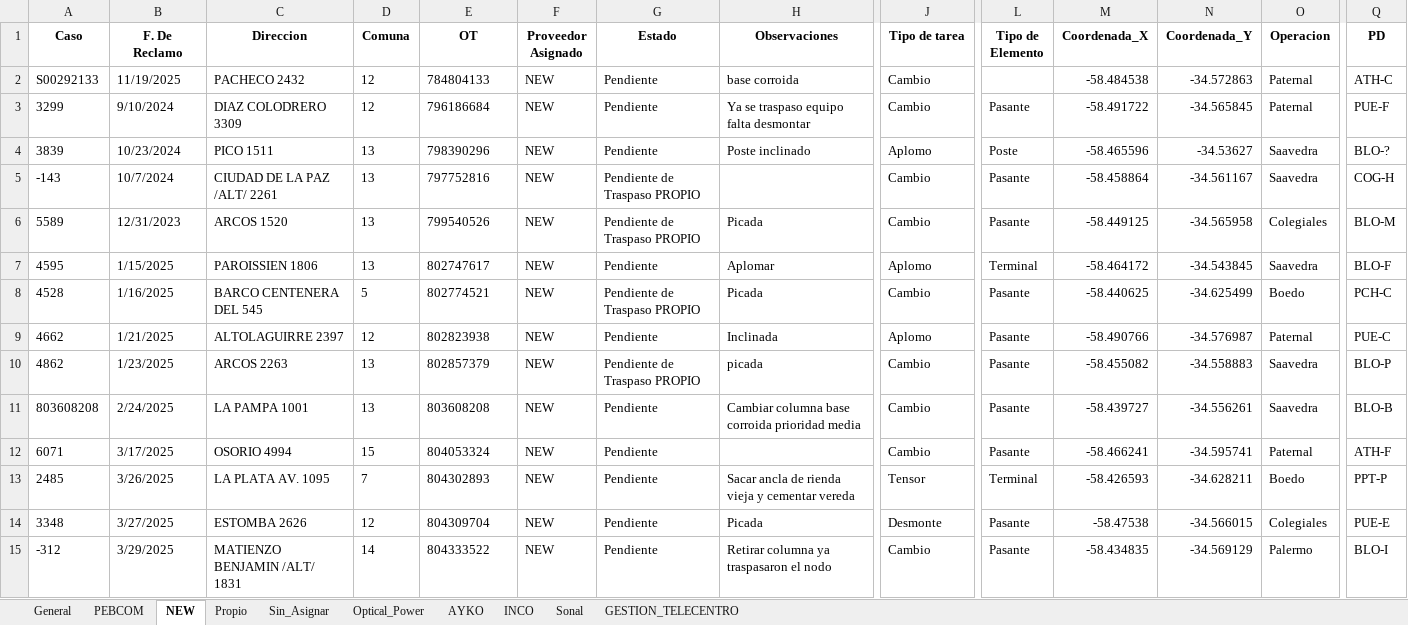
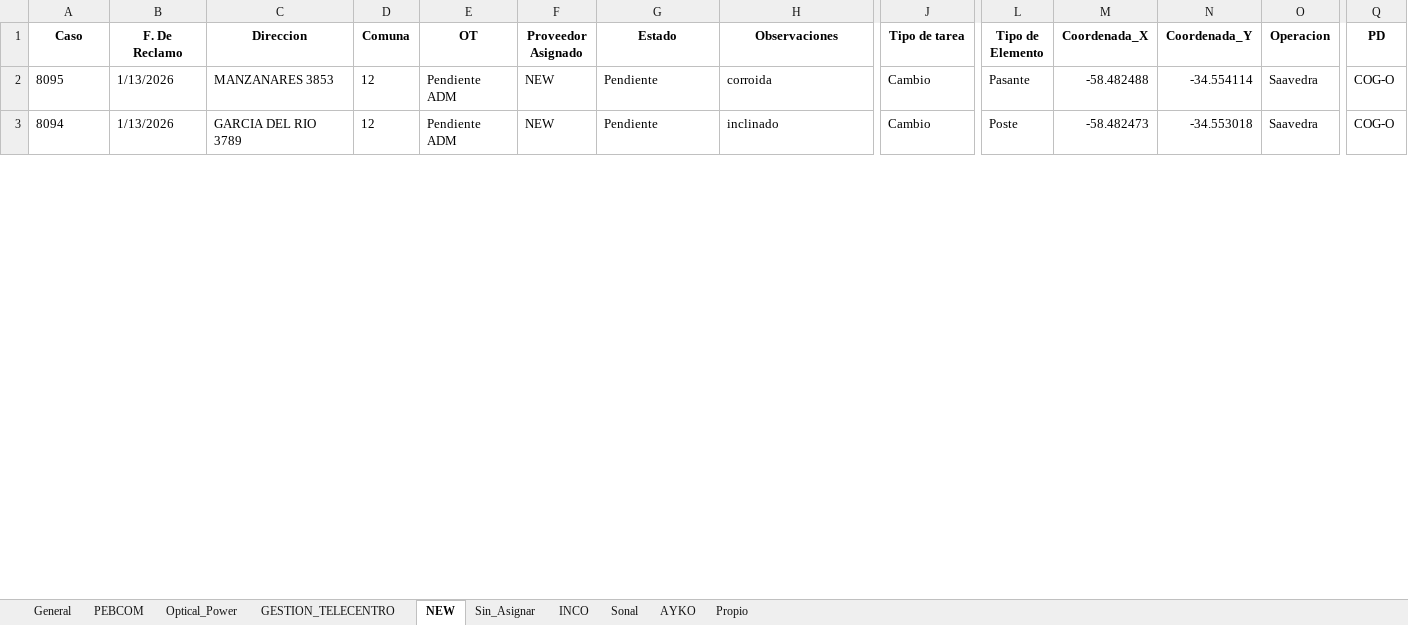
Before and after one commit to gestiondereclamosteco/pendientes_mantenimiento, an Excel workbook: mapa_interactivo.xlsx, sheet NEW, drawn as a sheet; only a part is shown, gaps mark what is left out; values as stored, in another font and other column widths than the file's, no borders; removed rows and columns are numbered as before the commit, all else as after; rows hold the shown columns only; the diff covers the shown part only; the diff names each change by its address in the sheet, - before the commit and + after, or states it on an @@ line.

```diff
--- a/mapa_interactivo.xlsx (sheet NEW)
+++ b/mapa_interactivo.xlsx (sheet NEW)
@@ sheet tab order changed: General | PEBCOM | Optical_Power | GESTION_TELECENTRO | NEW | Sin_Asignar | INCO | Sonal | AYKO | Propio @@
-A2 (Caso): S00292133
+A2 (Caso): 8095
-B2 (F. De Reclamo): 11/19/2025
+B2 (F. De Reclamo): 1/13/2026
-C2 (Direccion): PACHECO 2432
+C2 (Direccion): MANZANARES 3853
-E2 (OT): 784804133
+E2 (OT): Pendiente ADM
-H2 (Observaciones): base corroida
+H2 (Observaciones): corroida
-L2 (Tipo de Elemento): (empty)
+L2 (Tipo de Elemento): Pasante
-M2 (Coordenada_X): -58.484538
+M2 (Coordenada_X): -58.482488
-N2 (Coordenada_Y): -34.572863
+N2 (Coordenada_Y): -34.554114
-O2 (Operacion): Paternal
+O2 (Operacion): Saavedra
-Q2 (PD): ATH-C
+Q2 (PD): COG-O
-row 3: 3299 | 9/10/2024 | DIAZ COLODRERO 3309 | 12 | 796186684 | NEW | Pendiente | Ya se traspaso equipo falta desmontar | Cambio | Pasante | -58.491722 | -34.565845 | Paternal | PUE-F
-A3 (Caso): 3839
+A3 (Caso): 8094
-B3 (F. De Reclamo): 10/23/2024
+B3 (F. De Reclamo): 1/13/2026
-C3 (Direccion): PICO 1511
+C3 (Direccion): GARCIA DEL RIO 3789
-D3 (Comuna): 13
+D3 (Comuna): 12
-E3 (OT): 798390296
+E3 (OT): Pendiente ADM
-H3 (Observaciones): Poste inclinado
+H3 (Observaciones): inclinado
-J3 (Tipo de tarea): Aplomo
+J3 (Tipo de tarea): Cambio
-M3 (Coordenada_X): -58.465596
+M3 (Coordenada_X): -58.482473
-N3 (Coordenada_Y): -34.53627
+N3 (Coordenada_Y): -34.553018
-Q3 (PD): BLO-?
+Q3 (PD): COG-O
@@ row 5 moved to row 134: -143 @@
@@ row 6 moved to row 136: 5589 @@
@@ row 7 moved to row 132: 4595 @@
@@ row 8 moved to row 131: 4528 @@
@@ row 9 moved to row 130: 4662 @@
@@ row 10 moved to row 129: 4862 @@
@@ row 11 moved to row 128: 803608208 @@
@@ row 12 moved to row 127: 6071 @@
@@ row 13 moved to row 126: 2485 @@
@@ row 14 moved to row 125: 3348 @@
@@ row 15 moved to row 124: -312 @@
```
Also changed, not shown: 27 added rows, 7 removed rows, 65 moved rows and 185 edited cells elsewhere in this sheet, sheet General, sheet PEBCOM, sheet Optical_Power, sheet Sin_Asignar, sheet INCO, sheet AYKO, 2 more sheets, 1 other file.
